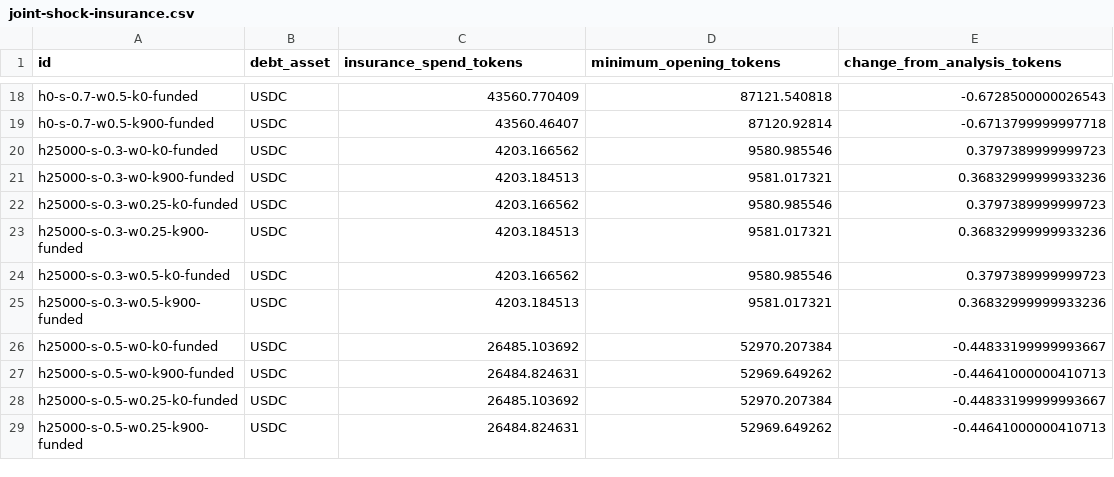
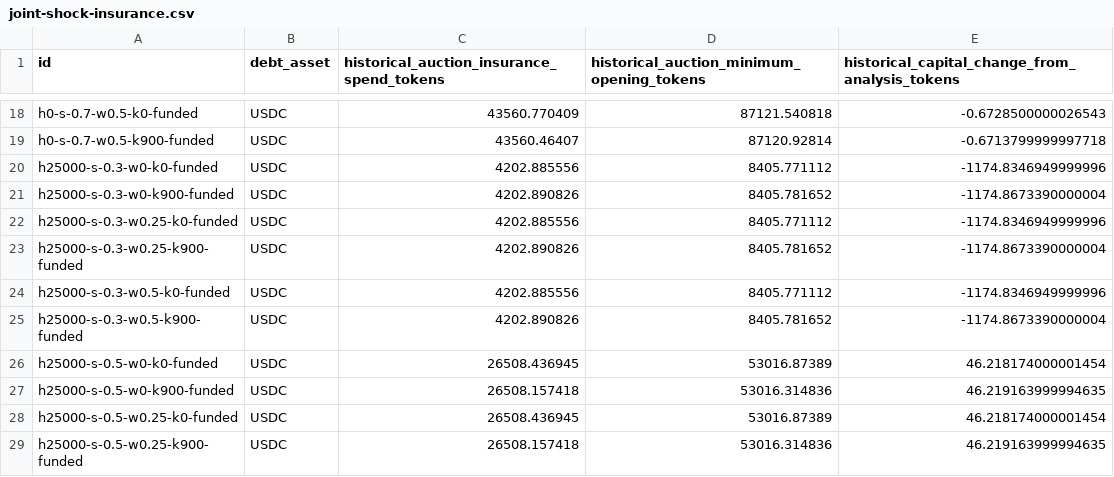
Before and after one commit to omnipair/dusk, a CSV file: docs/calibration/joint-shock-insurance.csv, drawn as a sheet; only a part is shown, gaps mark what is left out; the diff covers the shown part only.

```diff
--- a/docs/calibration/joint-shock-insurance.csv
+++ b/docs/calibration/joint-shock-insurance.csv
@@ -1 +1 @@
-id,debt_asset,insurance_spend_tokens,minimum_opening_tokens,change_from_analysis_tokens
+id,debt_asset,historical_auction_insurance_spend_tokens,historical_auction_minimum_opening_tokens,historical_capital_change_from_analysis_tokens
@@ -19,11 +19,11 @@ h0-s-0.7-w0.5-k0-funded,USDC,43560.770409,87121.540818,-0.6728500000026543
 h0-s-0.7-w0.5-k900-funded,USDC,43560.46407,87120.92814,-0.6713799999997718
-h25000-s-0.3-w0-k0-funded,USDC,4203.166562,9580.985546,0.3797389999999723
-h25000-s-0.3-w0-k900-funded,USDC,4203.184513,9581.017321,0.36832999999933236
-h25000-s-0.3-w0.25-k0-funded,USDC,4203.166562,9580.985546,0.3797389999999723
-h25000-s-0.3-w0.25-k900-funded,USDC,4203.184513,9581.017321,0.36832999999933236
-h25000-s-0.3-w0.5-k0-funded,USDC,4203.166562,9580.985546,0.3797389999999723
-h25000-s-0.3-w0.5-k900-funded,USDC,4203.184513,9581.017321,0.36832999999933236
-h25000-s-0.5-w0-k0-funded,USDC,26485.103692,52970.207384,-0.44833199999993667
-h25000-s-0.5-w0-k900-funded,USDC,26484.824631,52969.649262,-0.44641000000410713
-h25000-s-0.5-w0.25-k0-funded,USDC,26485.103692,52970.207384,-0.44833199999993667
-h25000-s-0.5-w0.25-k900-funded,USDC,26484.824631,52969.649262,-0.44641000000410713
+h25000-s-0.3-w0-k0-funded,USDC,4202.885556,8405.771112,-1174.8346949999996
+h25000-s-0.3-w0-k900-funded,USDC,4202.890826,8405.781652,-1174.8673390000004
+h25000-s-0.3-w0.25-k0-funded,USDC,4202.885556,8405.771112,-1174.8346949999996
+h25000-s-0.3-w0.25-k900-funded,USDC,4202.890826,8405.781652,-1174.8673390000004
+h25000-s-0.3-w0.5-k0-funded,USDC,4202.885556,8405.771112,-1174.8346949999996
+h25000-s-0.3-w0.5-k900-funded,USDC,4202.890826,8405.781652,-1174.8673390000004
+h25000-s-0.5-w0-k0-funded,USDC,26508.436945,53016.87389,46.218174000001454
+h25000-s-0.5-w0-k900-funded,USDC,26508.157418,53016.314836,46.219163999994635
+h25000-s-0.5-w0.25-k0-funded,USDC,26508.436945,53016.87389,46.218174000001454
+h25000-s-0.5-w0.25-k900-funded,USDC,26508.157418,53016.314836,46.219163999994635
```
Also changed, not shown: 117 edited cells elsewhere in this file, docs/calibration/joint-shock-main.csv, docs/calibration/joint-shock-scenarios.csv, 6 other files.
